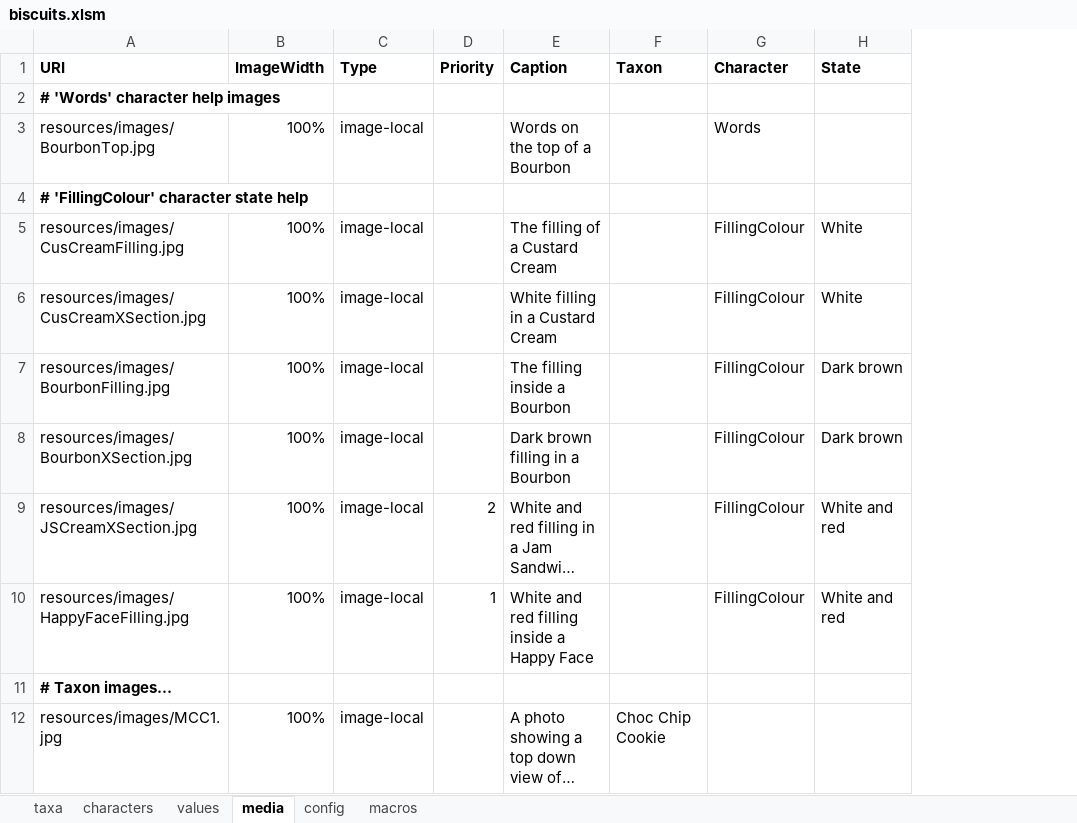
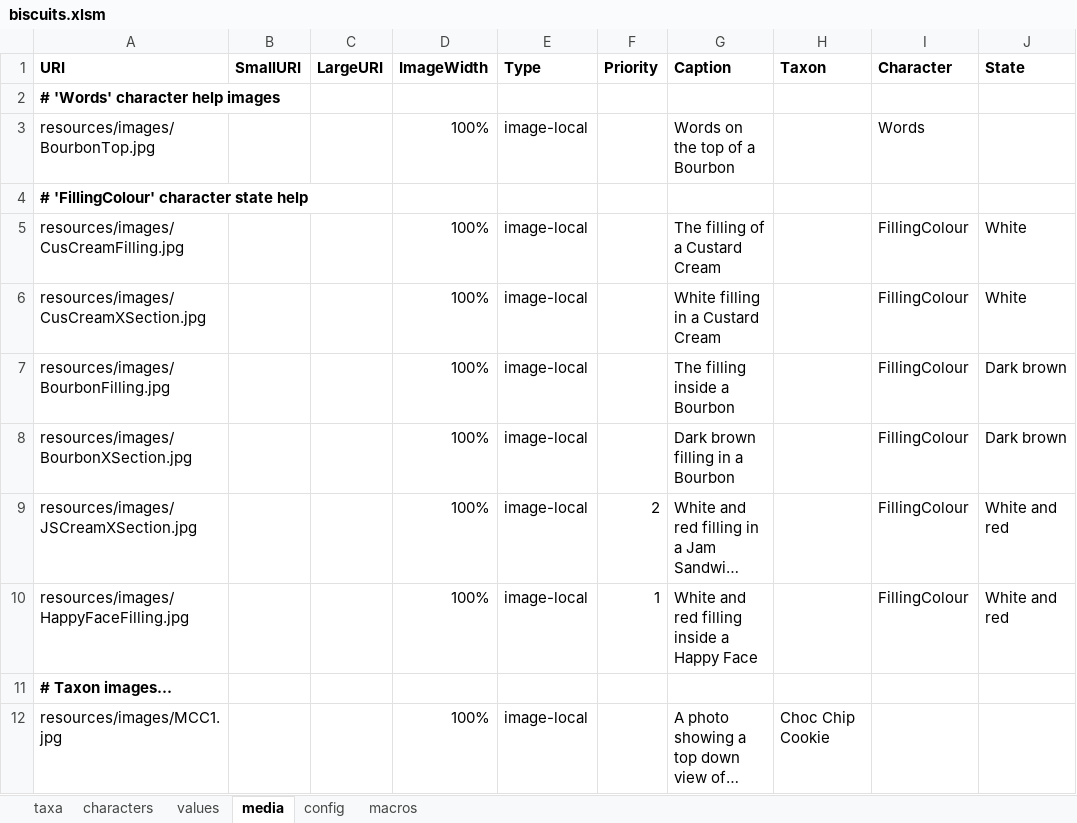
Before and after one commit to FieldStudiesCouncil/tombiovis, an Excel workbook: kb/biscuits/biscuits.xlsm, sheet media, drawn as a sheet; only a part is shown; long unchanged cells end in …; values as stored, in another font and other column widths than the file's, no borders; the diff names each change by its address in the sheet, - before the commit and + after, or states it on an @@ line.

```diff
--- a/kb/biscuits/biscuits.xlsm (sheet media)
+++ b/kb/biscuits/biscuits.xlsm (sheet media)
+column B (SmallURI), empty
+column C (LargeURI), empty
```
Also changed, not shown: 11 other files.
